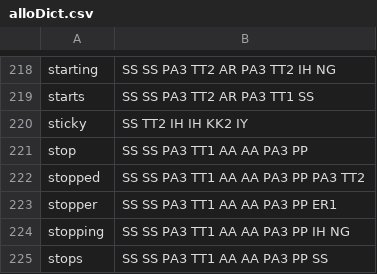
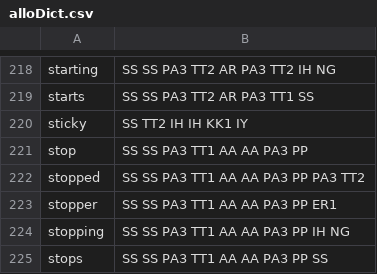
Before and after one commit to jorgev/arduino, a CSV file: build_status/alloDict.csv, drawn as a sheet; only a part is shown, gaps mark what is left out.

Commit message:
KK1 works better than KK2 for sticky

```diff
--- a/build_status/alloDict.csv
+++ b/build_status/alloDict.csv
@@ -219,3 +219,3 @@ starting,SS SS PA3 TT2 AR PA3 TT2 IH NG
 starts,SS SS PA3 TT2 AR PA3 TT1 SS
-sticky,SS TT2 IH IH KK2 IY
+sticky,SS TT2 IH IH KK1 IY
 stop,SS SS PA3 TT1 AA AA PA3 PP
```
